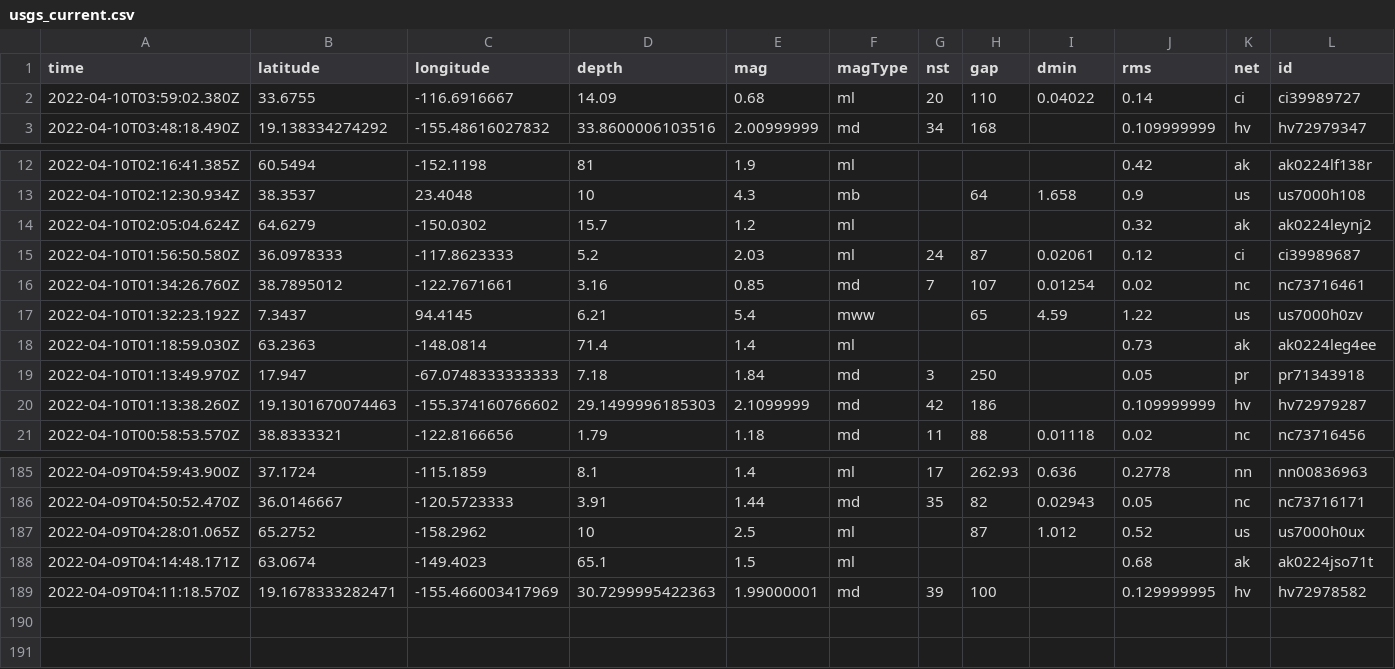
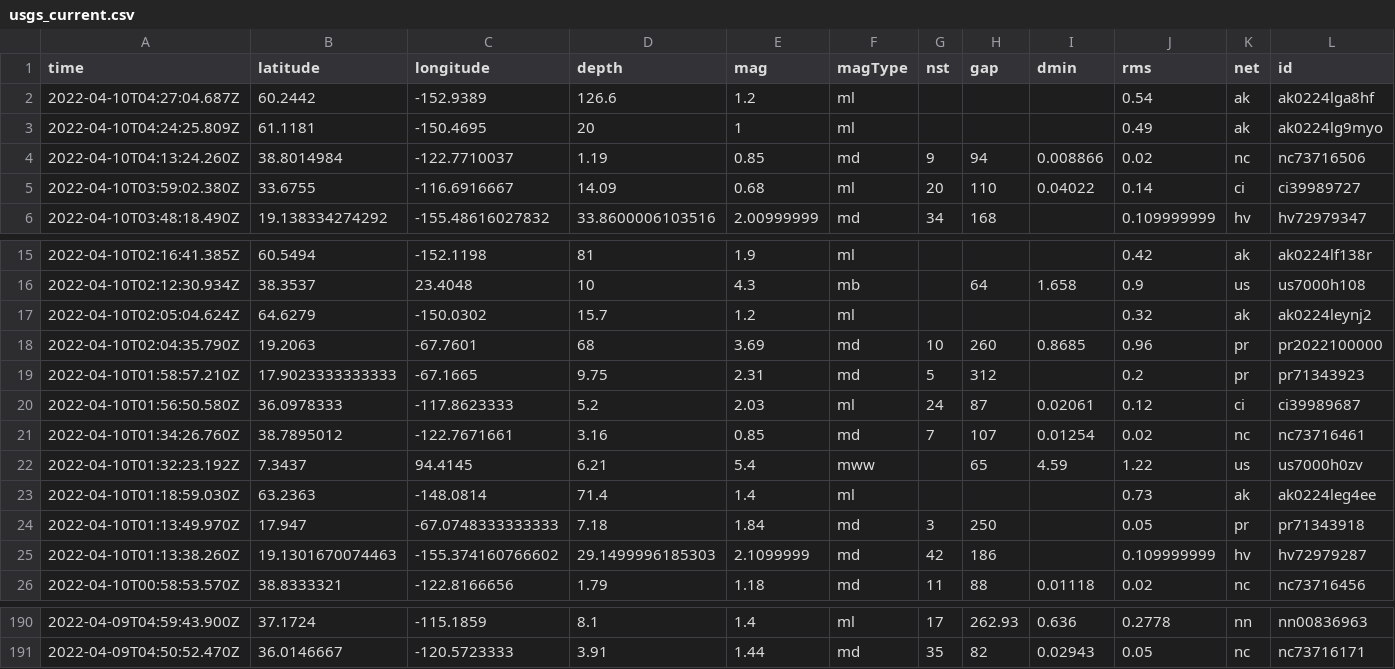
Before and after one commit to cveltri/my-data-robot, a CSV file: usgs_current.csv, drawn as a sheet; only a part is shown, gaps mark what is left out; removed rows and columns are numbered as before the commit, all else as after; rows hold the shown columns only; the diff names each change by its address in the sheet, - before the commit and + after, or states it on an @@ line.

```diff
--- a/usgs_current.csv
+++ b/usgs_current.csv
+row 2: 2022-04-10T04:27:04.687Z | 60.2442 | -152.9389 | 126.6 | 1.2 | ml |  |  |  | 0.54 | ak | ak0224lga8hf
+row 3: 2022-04-10T04:24:25.809Z | 61.1181 | -150.4695 | 20 | 1 | ml |  |  |  | 0.49 | ak | ak0224lg9myo
+row 4: 2022-04-10T04:13:24.260Z | 38.8014984 | -122.7710037 | 1.19 | 0.85 | md | 9 | 94 | 0.008866 | 0.02 | nc | nc73716506
+row 18: 2022-04-10T02:04:35.790Z | 19.2063 | -67.7601 | 68 | 3.69 | md | 10 | 260 | 0.8685 | 0.96 | pr | pr2022100000
+row 19: 2022-04-10T01:58:57.210Z | 17.9023333333333 | -67.1665 | 9.75 | 2.31 | md | 5 | 312 |  | 0.2 | pr | pr71343923
-row 187: 2022-04-09T04:28:01.065Z | 65.2752 | -158.2962 | 10 | 2.5 | ml |  | 87 | 1.012 | 0.52 | us | us7000h0ux
-row 188: 2022-04-09T04:14:48.171Z | 63.0674 | -149.4023 | 65.1 | 1.5 | ml |  |  |  | 0.68 | ak | ak0224jso71t
-row 189: 2022-04-09T04:11:18.570Z | 19.1678333282471 | -155.466003417969 | 30.7299995422363 | 1.99000001 | md | 39 | 100 |  | 0.129999995 | hv | hv72978582
```
